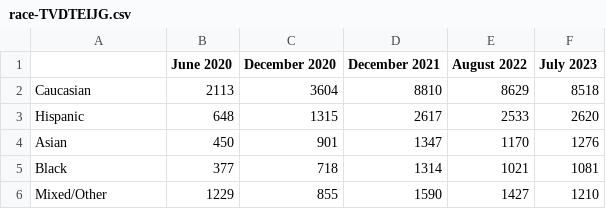
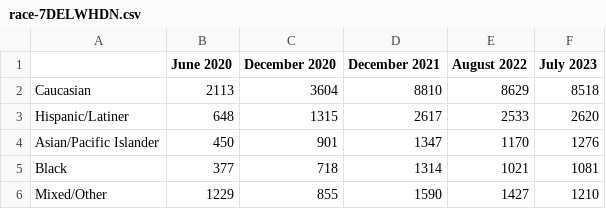
Before and after one commit to brilliantdrink/hasanabi-census, a CSV file: docs/race-7DELWHDN.csv (was docs/race-TVDTEIJG.csv), drawn as a sheet.

```diff
--- a/docs/race-TVDTEIJG.csv
+++ b/docs/race-7DELWHDN.csv
@@ -2,4 +2,4 @@
 Caucasian,2113,3604,8810,8629,8518
-Hispanic,648,1315,2617,2533,2620
-Asian,450,901,1347,1170,1276
+Hispanic/Latiner,648,1315,2617,2533,2620
+Asian/Pacific Islander,450,901,1347,1170,1276
 Black,377,718,1314,1021,1081
```
Also changed, not shown: src/data/race.csv, 1 other file.
